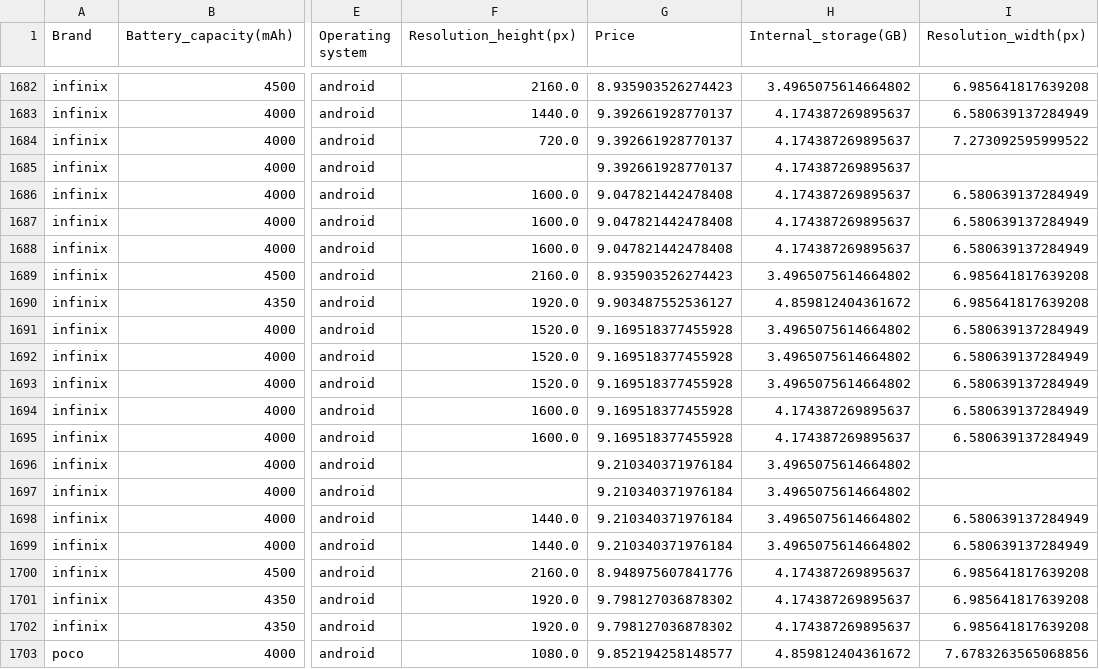
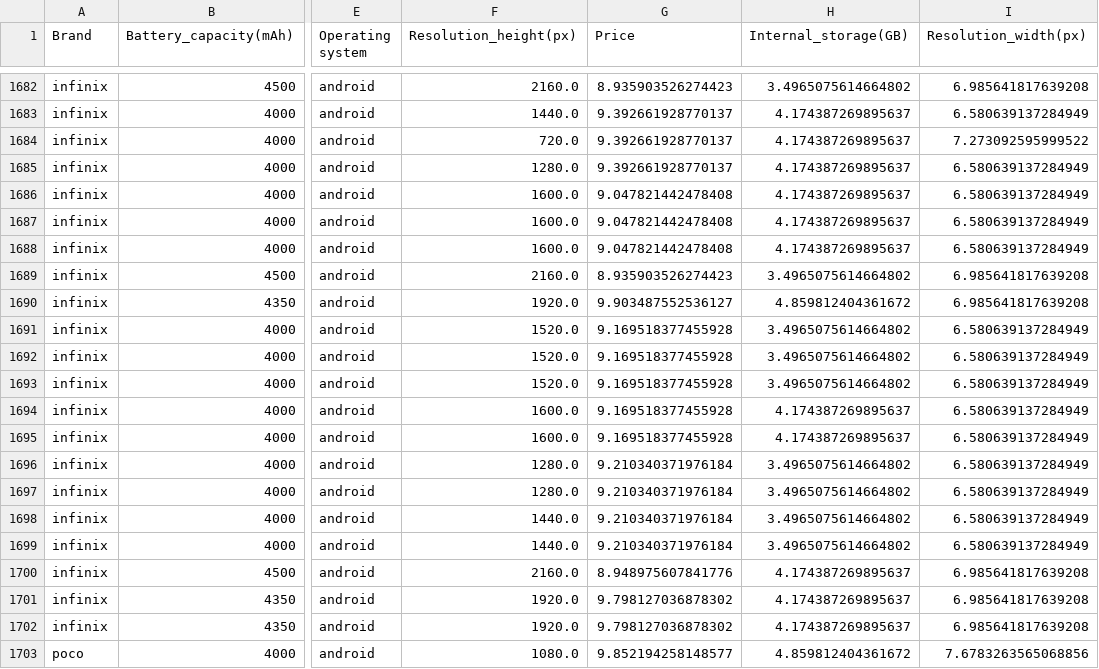
Before and after one commit to Lathacharujenny/MedicalCostExpenses, a CSV file: data/skewed_data.csv, drawn as a sheet; only a part is shown, gaps mark what is left out; the diff names each change by its address in the sheet, - before the commit and + after, or states it on an @@ line.

```diff
--- a/data/skewed_data.csv
+++ b/data/skewed_data.csv
-F1685 (Resolution_height(px)): (empty)
+F1685 (Resolution_height(px)): 1280.0
-I1685 (Resolution_width(px)): (empty)
+I1685 (Resolution_width(px)): 6.580639137284949
-F1696:F1697 (Resolution_height(px)): (empty)
+F1696:F1697 (Resolution_height(px)): 1280.0
-I1696:I1697 (Resolution_width(px)): (empty)
+I1696:I1697 (Resolution_width(px)): 6.580639137284949
```
Also changed, not shown: data/cleaned_mobile_data.csv, data/scaled_skewed_data.csv, 3 other files.
